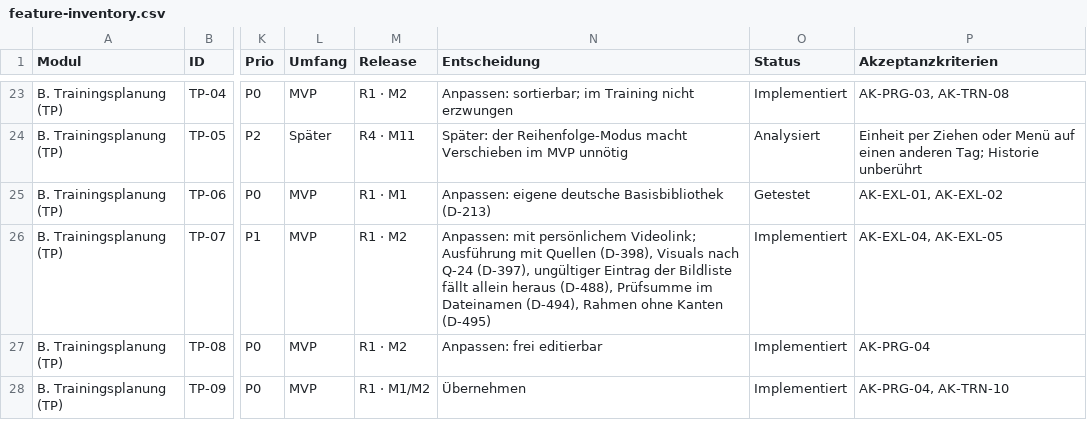
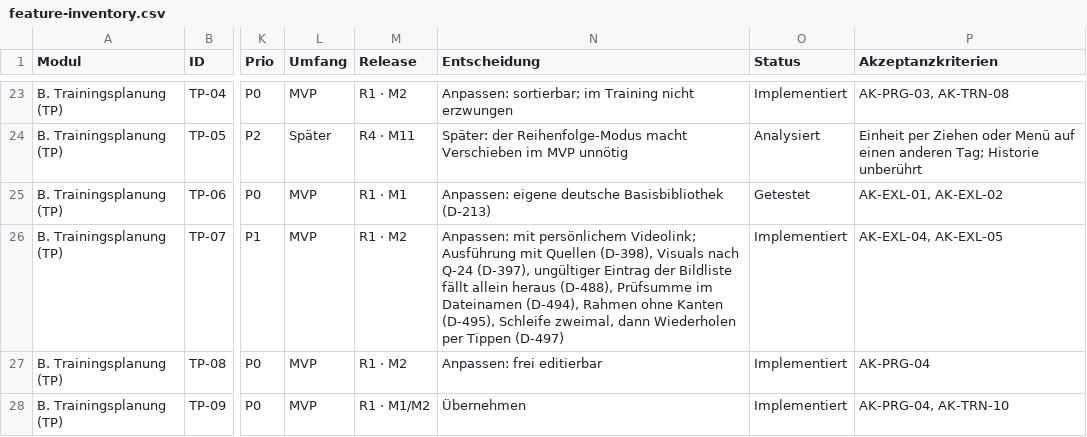
Before and after one commit to darad11/fitness-app, a CSV file: docs/feature-inventory.csv, drawn as a sheet; only a part is shown, gaps mark what is left out; the diff names each change by its address in the sheet, - before the commit and + after, or states it on an @@ line.

```diff
--- a/docs/feature-inventory.csv
+++ b/docs/feature-inventory.csv
-N26 (Entscheidung): …ohne Kanten (D-495)
+N26 (Entscheidung): …ohne Kanten (D-495), Schleife zweimal, dann Wiederholen per Tippen (D-497)
```
Also changed, not shown: 47 other files.
